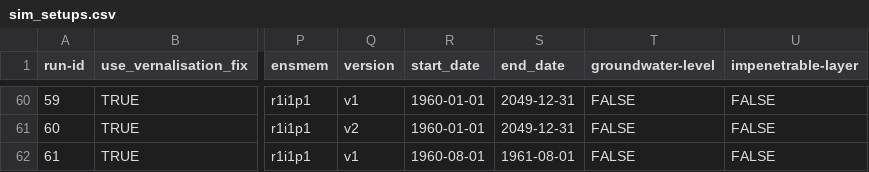
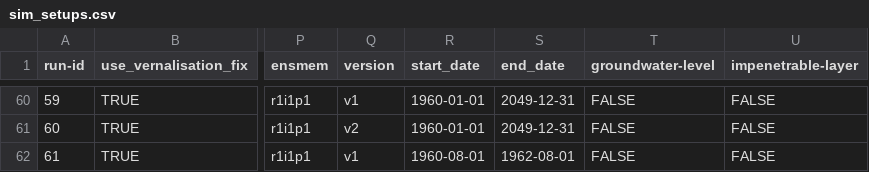
Before and after one commit to zalf-rpm/divCROP, a CSV file: sim_setups.csv, drawn as a sheet; only a part is shown, gaps mark what is left out; the diff names each change by its address in the sheet, - before the commit and + after, or states it on an @@ line.

Commit message:
test for tradef

```diff
--- a/sim_setups.csv
+++ b/sim_setups.csv
-S62 (end_date): 1961-08-01
+S62 (end_date): 1962-08-01
```
